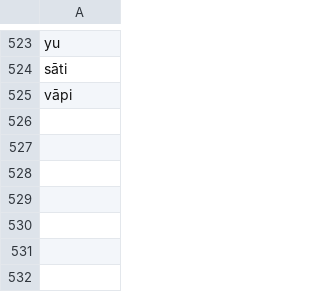
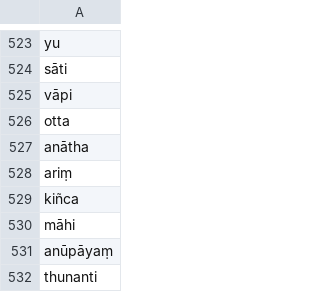
Before and after one commit to digitalpalidictionary/inflection-generator, a CSV file: sandhi/sandhi exceptions.csv, drawn as a sheet; only a part is shown, gaps mark what is left out.

```diff
--- a/sandhi/sandhi exceptions.csv
+++ b/sandhi/sandhi exceptions.csv
@@ -525 +525,8 @@ sāti
 vāpi
+otta
+anātha
+ariṃ
+kiñca
+māhi
+anūpāyaṃ
+thunanti
```
Also changed, not shown: sandhi/manual corrections.csv, sandhi/sandhi rules.csv, 2 other files.
